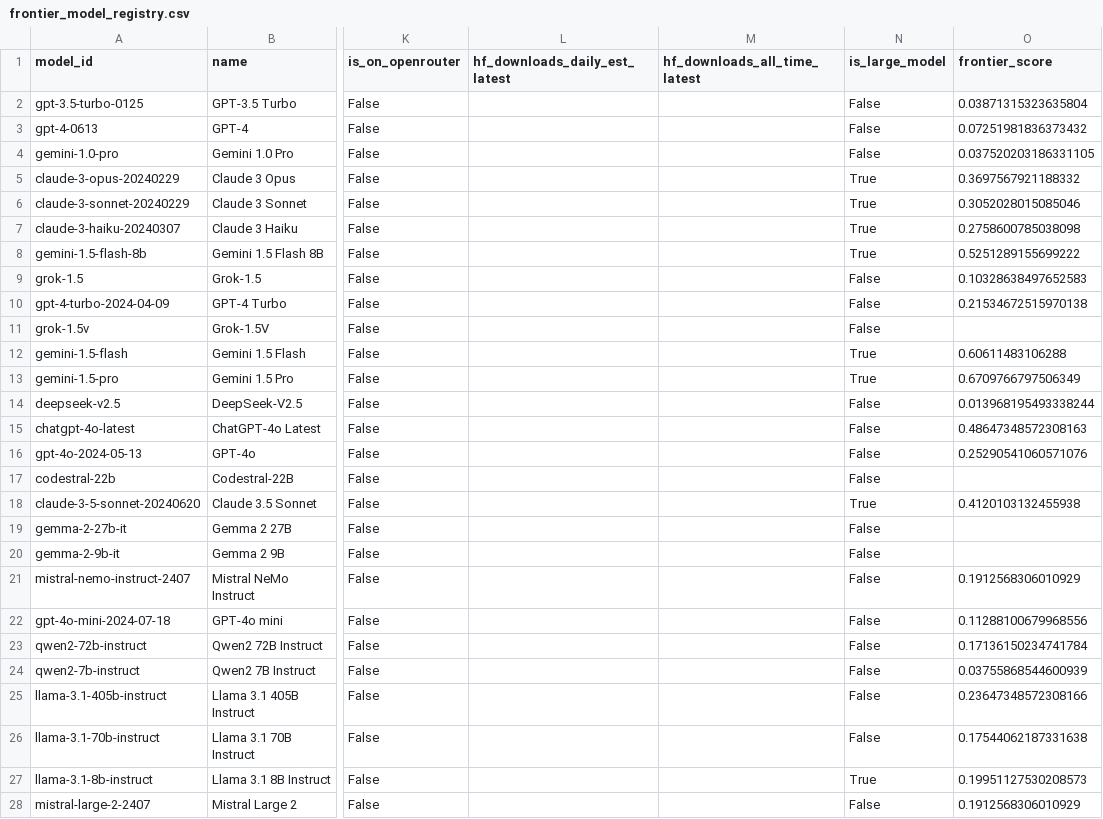
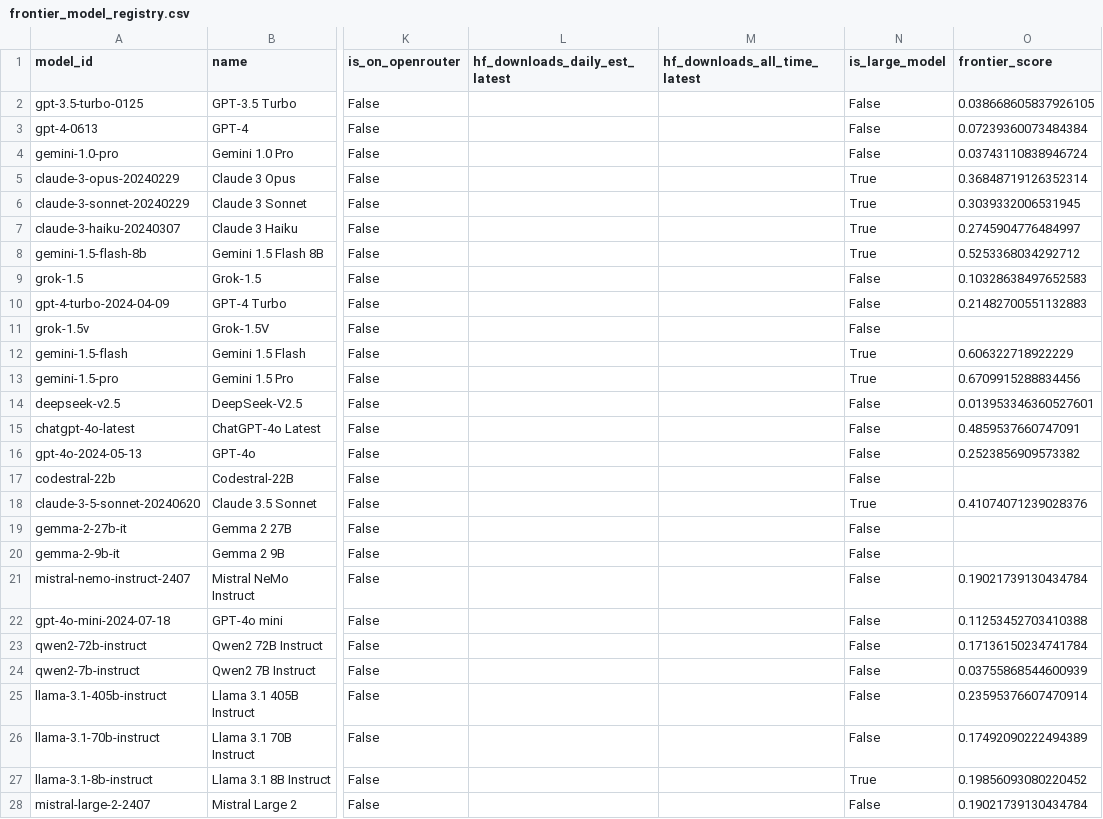
Before and after one commit to Henrywzh/alternative-data, a CSV file: data/normalized/marts/frontier_model_registry.csv, drawn as a sheet; only a part is shown, gaps mark what is left out; the diff covers the shown part only; the diff names each change by its address in the sheet, - before the commit and + after, or states it on an @@ line.

```diff
--- a/data/normalized/marts/frontier_model_registry.csv
+++ b/data/normalized/marts/frontier_model_registry.csv
-O2 (frontier_score): 0.03871315323635804
+O2 (frontier_score): 0.038668605837926105
-O3 (frontier_score): 0.07251981836373432
+O3 (frontier_score): 0.07239360073484384
-O4 (frontier_score): 0.037520203186331105
+O4 (frontier_score): 0.03743110838946724
-O5 (frontier_score): 0.3697567921188332
+O5 (frontier_score): 0.36848719126352314
-O6 (frontier_score): 0.3052028015085046
+O6 (frontier_score): 0.3039332006531945
-O7 (frontier_score): 0.2758600785038098
+O7 (frontier_score): 0.2745904776484997
-O8 (frontier_score): 0.5251289155699222
+O8 (frontier_score): 0.5253368034292712
-O10 (frontier_score): 0.21534672515970138
+O10 (frontier_score): 0.21482700551132883
-O12 (frontier_score): 0.60611483106288
+O12 (frontier_score): 0.606322718922229
-O13 (frontier_score): 0.6709766797506349
+O13 (frontier_score): 0.6709915288834456
-O14 (frontier_score): 0.013968195493338244
+O14 (frontier_score): 0.013953346360527601
-O15 (frontier_score): 0.48647348572308163
+O15 (frontier_score): 0.4859537660747091
-O16 (frontier_score): 0.25290541060571076
+O16 (frontier_score): 0.2523856909573382
-O18 (frontier_score): 0.4120103132455938
+O18 (frontier_score): 0.41074071239028376
-O21 (frontier_score): 0.1912568306010929
+O21 (frontier_score): 0.19021739130434784
-O22 (frontier_score): 0.11288100679968556
+O22 (frontier_score): 0.11253452703410388
-O25 (frontier_score): 0.23647348572308166
+O25 (frontier_score): 0.23595376607470914
-O26 (frontier_score): 0.17544062187331638
+O26 (frontier_score): 0.17492090222494389
-O27 (frontier_score): 0.19951127530208573
+O27 (frontier_score): 0.19856093080220452
-O28 (frontier_score): 0.1912568306010929
+O28 (frontier_score): 0.19021739130434784
```
Also changed, not shown: 165 edited cells elsewhere in this file, data/normalized/llm_benchmarks/llm_benchmarks.csv, 2 other files.
